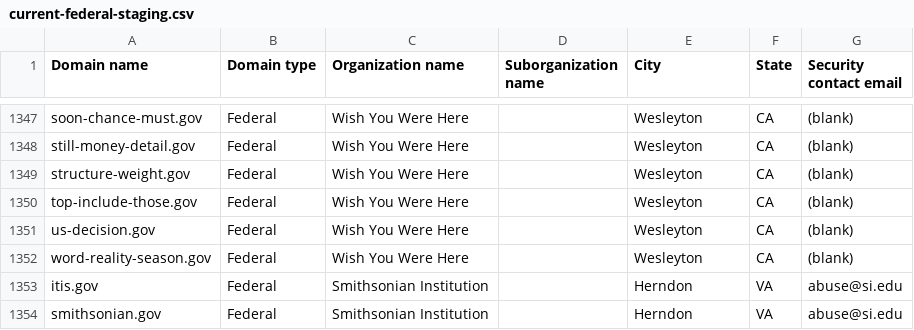
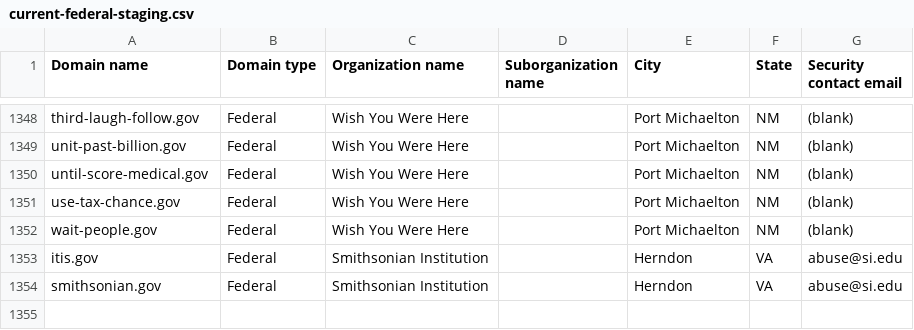
Before and after one commit to cisagov/dotgov-data-staging, a CSV file: current-federal-staging.csv, drawn as a sheet; only a part is shown, gaps mark what is left out; removed rows and columns are numbered as before the commit, all else as after; the diff covers the shown part only; the diff names each change by its address in the sheet, - before the commit and + after, or states it on an @@ line.

```diff
--- a/current-federal-staging.csv
+++ b/current-federal-staging.csv
-A1348 (Domain name): soon-chance-must.gov
+A1348 (Domain name): third-laugh-follow.gov
-E1348:E1349 (City): Wesleyton
+E1348:E1349 (City): Port Michaelton
-F1348:F1349 (State): CA
+F1348:F1349 (State): NM
-A1349 (Domain name): still-money-detail.gov
+A1349 (Domain name): unit-past-billion.gov
-row 1349: structure-weight.gov | Federal | Wish You Were Here |  | Wesleyton | CA | (blank)
-A1350 (Domain name): top-include-those.gov
+A1350 (Domain name): until-score-medical.gov
-E1350:E1352 (City): Wesleyton
+E1350:E1352 (City): Port Michaelton
-F1350:F1352 (State): CA
+F1350:F1352 (State): NM
-A1351 (Domain name): us-decision.gov
+A1351 (Domain name): use-tax-chance.gov
-A1352 (Domain name): word-reality-season.gov
+A1352 (Domain name): wait-people.gov
```
Also changed, not shown: 1 added row and 78 edited cells elsewhere in this file, 1 other file.
